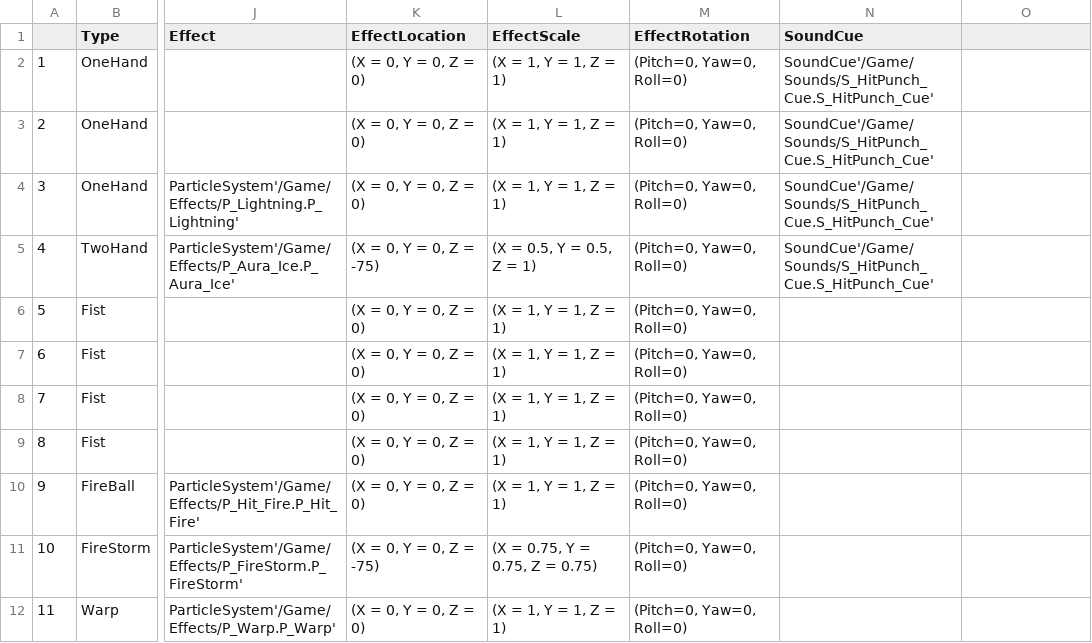
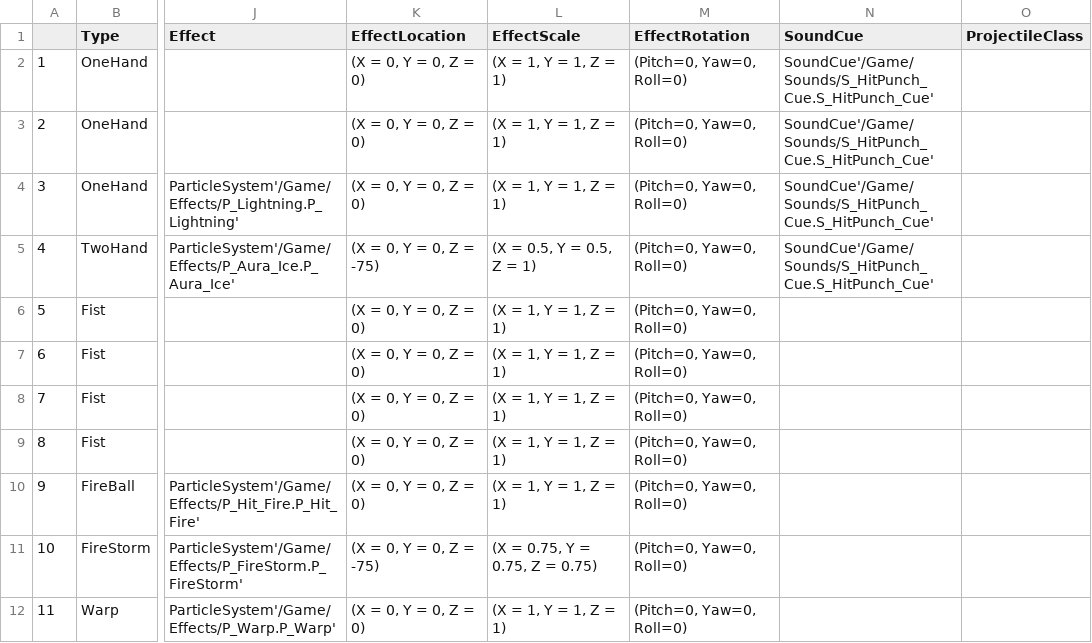
Before and after one commit to EunJun0324/UE_GAME, a CSV file: Content/DT_Action.csv, drawn as a sheet; only a part is shown, gaps mark what is left out; the diff names each change by its address in the sheet, - before the commit and + after, or states it on an @@ line.

```diff
--- a/Content/DT_Action.csv
+++ b/Content/DT_Action.csv
-O1: (empty)
+O1: ProjectileClass
```
Also changed, not shown: 19 other files.
